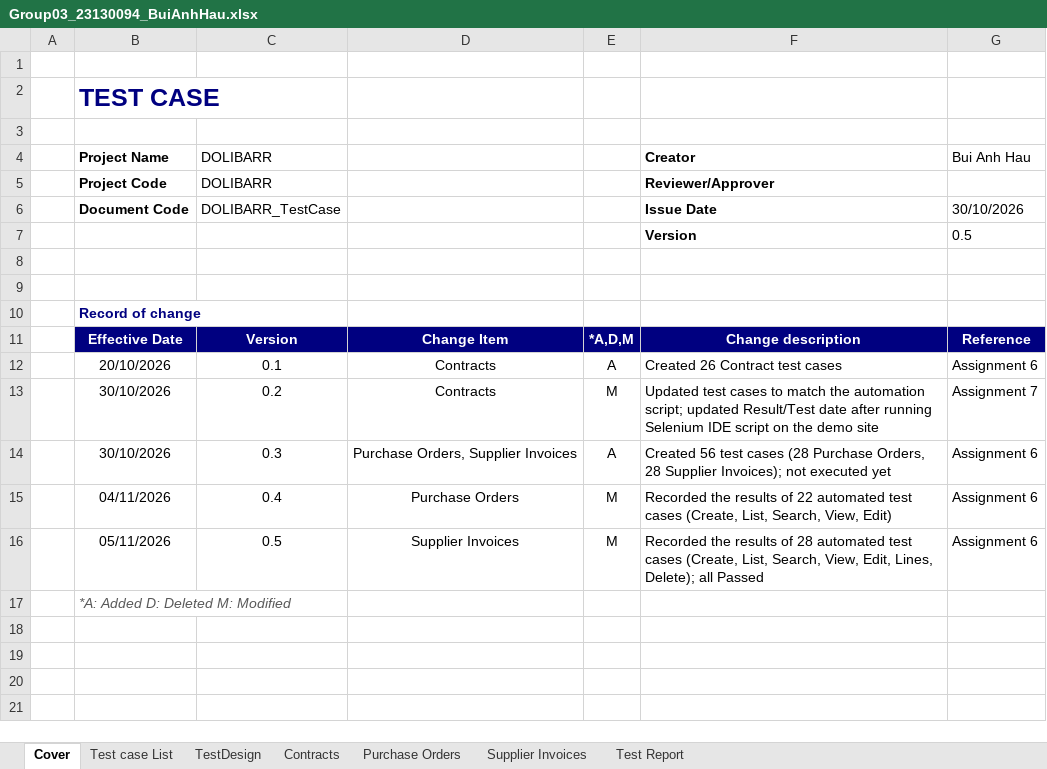
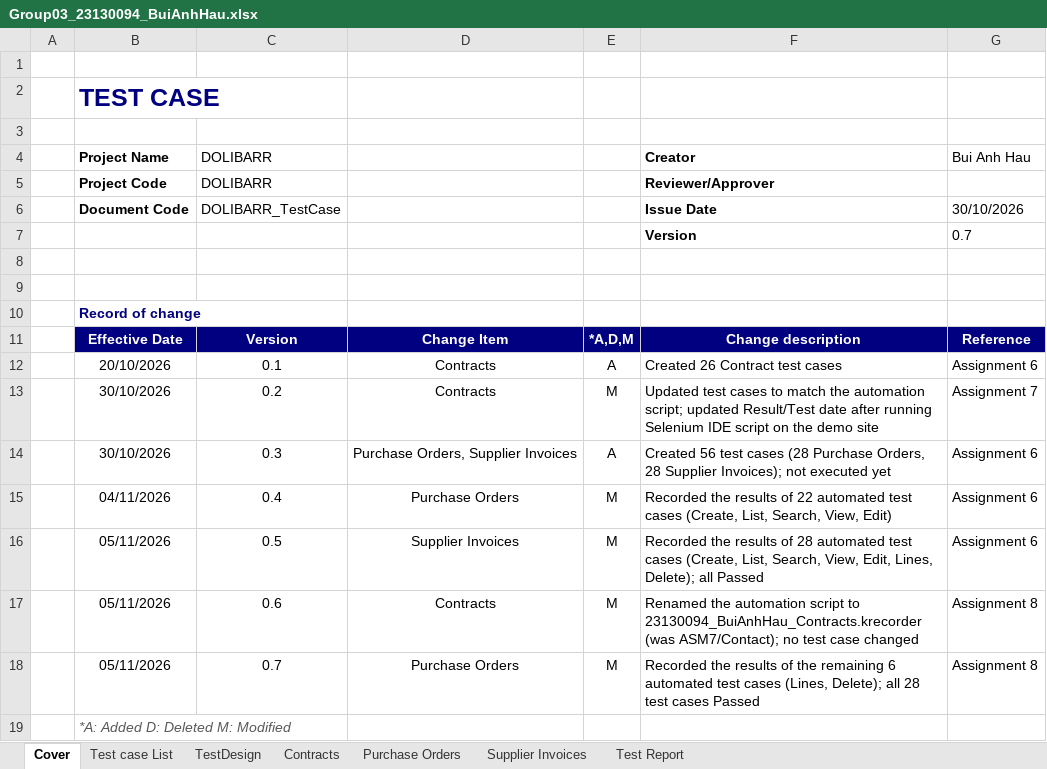
Before and after one commit to CrisDoDev/Group03_Dolibarr, an Excel workbook: Group03_23130094_BuiAnhHau.xlsx, sheet Cover, drawn as a sheet; values as stored, in another font and other column widths than the file's, no borders; the diff names each change by its address in the sheet, - before the commit and + after, or states it on an @@ line.

Commit message:
Add krecorder scripts, evidence and test logs for Contract, Purchase Order, Supplier Invoice - 23130094 Bui Anh Hau

```diff
--- a/Group03_23130094_BuiAnhHau.xlsx (sheet Cover)
+++ b/Group03_23130094_BuiAnhHau.xlsx (sheet Cover)
-G7: 0.5
+G7: 0.7
+row 17:  | 05/11/2026 | 0.6 | Contracts | M | Renamed the automation script to 23130094_BuiAnhHau_Contracts.krecorder (was ASM7/Contact); no test case changed | Assignment 8
+row 18:  | 05/11/2026 | 0.7 | Purchase Orders | M | Recorded the results of the remaining 6 automated test cases (Lines, Delete); all 28 test cases Passed | Assignment 8
```
Also changed, not shown: sheet Purchase Orders, sheet Supplier Invoices, sheet Contracts, 15 other files.
